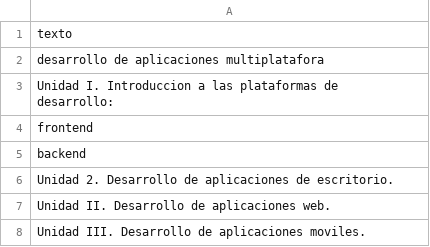
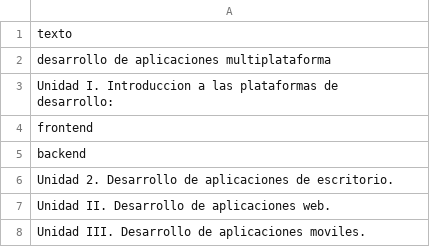
Before and after one commit to gacora/pandas, a CSV file: 32.csv, drawn as a sheet.

Commit message:
Update 32.csv

```diff
--- a/32.csv
+++ b/32.csv
@@ -1,3 +1,3 @@
 texto
-desarrollo de aplicaciones multiplatafora
+desarrollo de aplicaciones multiplataforma
 Unidad I. Introduccion a las plataformas de desarrollo:
```
